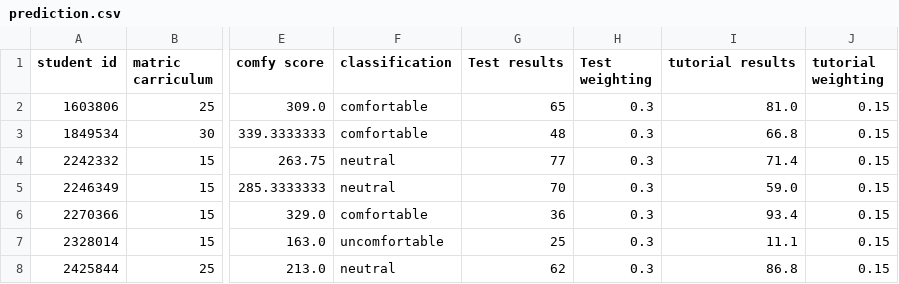
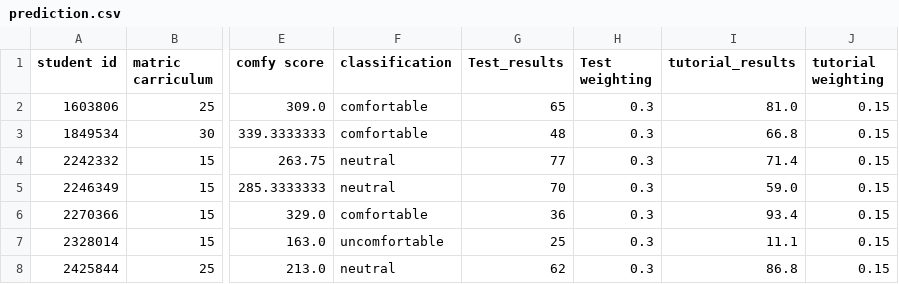
Before and after one commit to Boitymellow95/hippocampuseducation.ioFramework, a CSV file: prediction.csv, drawn as a sheet; only a part is shown, gaps mark what is left out; the diff names each change by its address in the sheet, - before the commit and + after, or states it on an @@ line.

Commit message:
Update prediction.csv

```diff
--- a/prediction.csv
+++ b/prediction.csv
-G1: Test results
+G1: Test_results
-I1: tutorial results
+I1: tutorial_results
```
